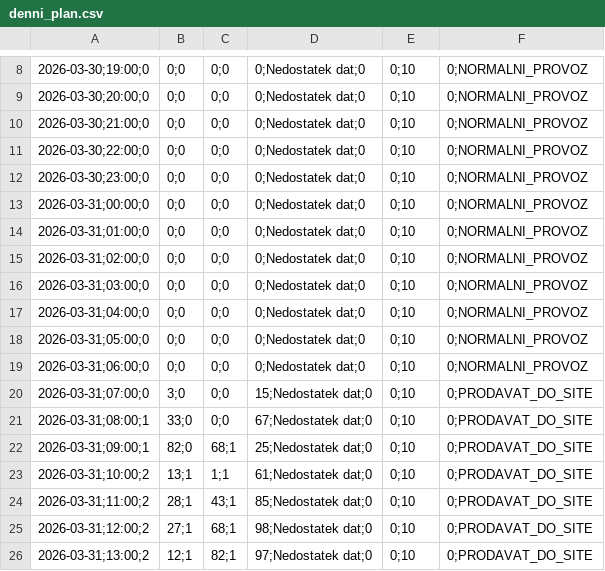
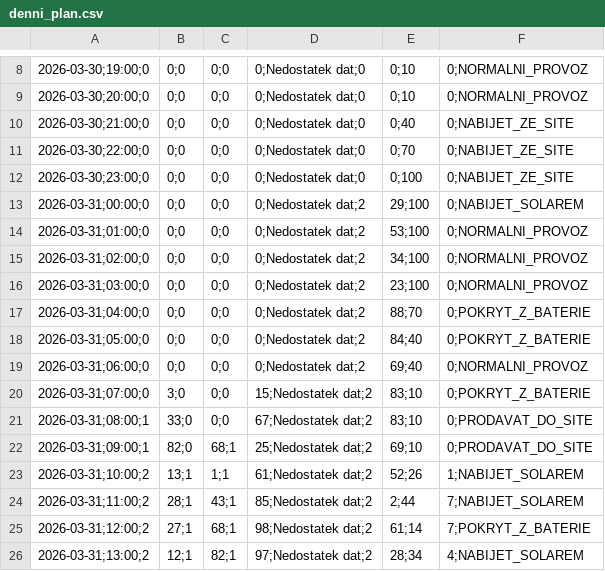
Before and after one commit to honzasob41-lab/FVE_new, a CSV file: denni_plan.csv, drawn as a sheet; only a part is shown, gaps mark what is left out; the diff covers the shown part only; the diff names each change by its address in the sheet, - before the commit and + after, or states it on an @@ line.

```diff
--- a/denni_plan.csv
+++ b/denni_plan.csv
-E10: 0;10
+E10: 0;40
-F10:F12: 0;NORMALNI_PROVOZ
+F10:F12: 0;NABIJET_ZE_SITE
-E11: 0;10
+E11: 0;70
-E12: 0;10
+E12: 0;100
-D13:D19: 0;Nedostatek dat;0
+D13:D19: 0;Nedostatek dat;2
-E13: 0;10
+E13: 29;100
-F13: 0;NORMALNI_PROVOZ
+F13: 0;NABIJET_SOLAREM
-E14: 0;10
+E14: 53;100
-E15: 0;10
+E15: 34;100
-E16: 0;10
+E16: 23;100
-E17: 0;10
+E17: 88;70
-F17:F18: 0;NORMALNI_PROVOZ
+F17:F18: 0;POKRYT_Z_BATERIE
-E18: 0;10
+E18: 84;40
-E19: 0;10
+E19: 69;40
-D20: 15;Nedostatek dat;0
+D20: 15;Nedostatek dat;2
-E20:E21: 0;10
+E20:E21: 83;10
-F20: 0;PRODAVAT_DO_SITE
+F20: 0;POKRYT_Z_BATERIE
-D21: 67;Nedostatek dat;0
+D21: 67;Nedostatek dat;2
-D22: 25;Nedostatek dat;0
+D22: 25;Nedostatek dat;2
-E22: 0;10
+E22: 69;10
-D23: 61;Nedostatek dat;0
+D23: 61;Nedostatek dat;2
-E23: 0;10
+E23: 52;26
-F23: 0;PRODAVAT_DO_SITE
+F23: 1;NABIJET_SOLAREM
-D24: 85;Nedostatek dat;0
+D24: 85;Nedostatek dat;2
-E24: 0;10
+E24: 2;44
-F24: 0;PRODAVAT_DO_SITE
+F24: 7;NABIJET_SOLAREM
-D25: 98;Nedostatek dat;0
+D25: 98;Nedostatek dat;2
-E25: 0;10
+E25: 61;14
-F25: 0;PRODAVAT_DO_SITE
+F25: 7;POKRYT_Z_BATERIE
-D26: 97;Nedostatek dat;0
+D26: 97;Nedostatek dat;2
-E26: 0;10
+E26: 28;34
-F26: 0;PRODAVAT_DO_SITE
+F26: 4;NABIJET_SOLAREM
```
Also changed, not shown: 29 edited cells elsewhere in this file.
